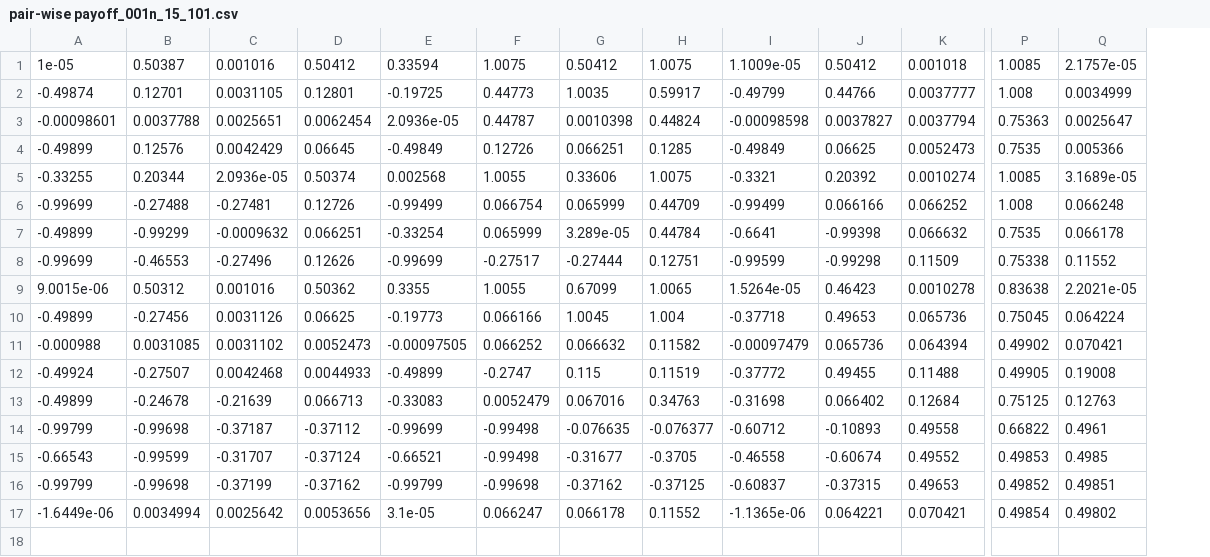
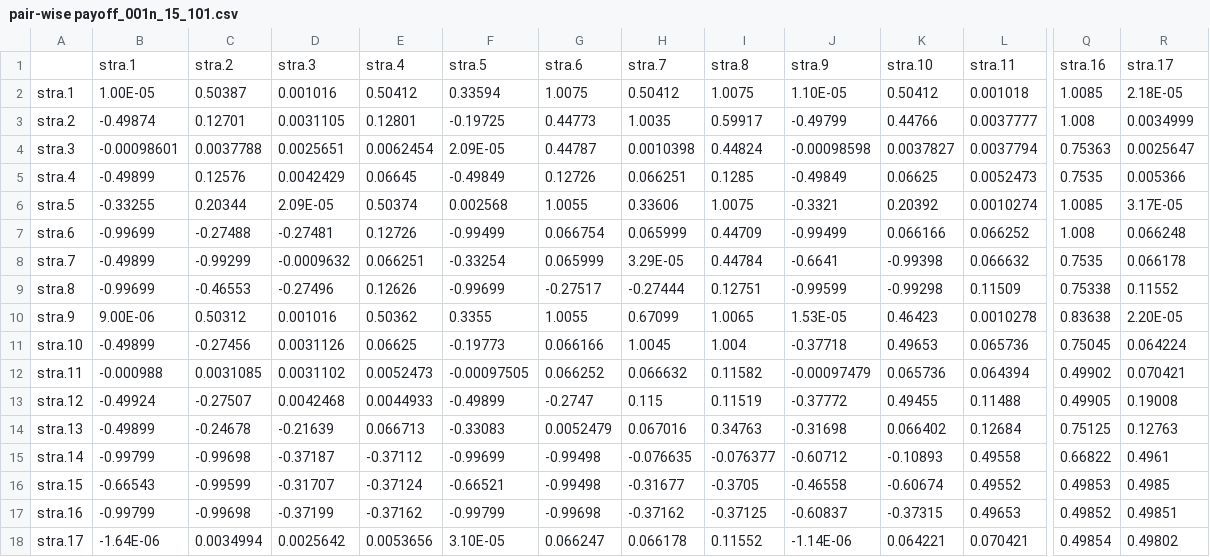
Before and after one commit to cs-dlut/CURE_SourceData_Fig5, a CSV file: stochistic prison's dilemma games/panel a/pair-wise payoff_001n_15_101.csv, drawn as a sheet; only a part is shown, gaps mark what is left out; addresses are those after the commit; rows hold the shown columns only; the diff names each change by its address in the sheet, - before the commit and + after, or states it on an @@ line.

```diff
--- a/stochistic prison's dilemma games/panel a/pair-wise payoff_001n_15_101.csv
+++ b/stochistic prison's dilemma games/panel a/pair-wise payoff_001n_15_101.csv
+column A, rows 2-18: stra.1 | stra.2 | stra.3 | stra.4 | stra.5 | stra.6 | stra.7 | stra.8 | stra.9 | stra.10 | stra.11 | stra.12 | stra.13 | stra.14 | stra.15 | stra.16 | stra.17
+row 1:  | stra.1 | stra.2 | stra.3 | stra.4 | stra.5 | stra.6 | stra.7 | stra.8 | stra.9 | stra.10 | stra.11 | stra.16 | stra.17
-B2: 1e-05
+B2: 1.00E-05
-J2: 1.1009e-05
+J2: 1.10E-05
-R2: 2.1757e-05
+R2: 2.18E-05
-F4: 2.0936e-05
+F4: 2.09E-05
-D6: 2.0936e-05
+D6: 2.09E-05
-R6: 3.1689e-05
+R6: 3.17E-05
-H8: 3.289e-05
+H8: 3.29E-05
-B10: 9.0015e-06
+B10: 9.00E-06
-J10: 1.5264e-05
+J10: 1.53E-05
-R10: 2.2021e-05
+R10: 2.20E-05
-B18: -1.6449e-06
+B18: -1.64E-06
-F18: 3.1e-05
+F18: 3.10E-05
-J18: -1.1365e-06
+J18: -1.14E-06
```
Also changed, not shown: stochistic prison's dilemma games/panel a/pair-wise cooperate_001n_15_101.csv.
